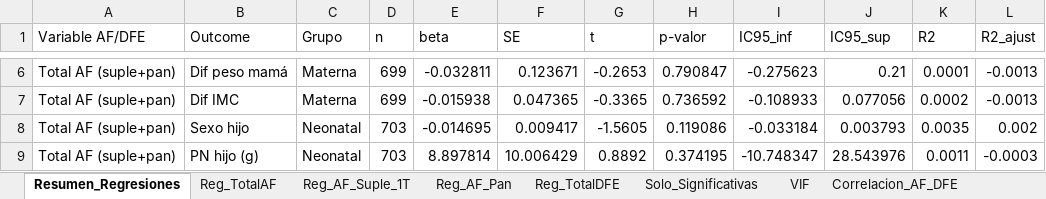
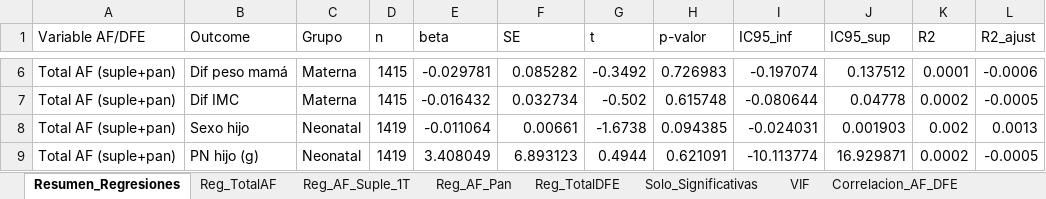
Before and after one commit to hjv-tssrct12/reto_topolog-a-eq2, an Excel workbook: Resultados/Regresiones_AF_DFE.xlsx, sheet Resumen_Regresiones, drawn as a sheet; only a part is shown, gaps mark what is left out; values as stored, in another font and other column widths than the file's, no borders; the diff covers the shown part only; the diff names each change by its address in the sheet, - before the commit and + after, or states it on an @@ line.

Commit message:
Integracion de segunda base de datos, regresiones lineales completas

```diff
--- a/Resultados/Regresiones_AF_DFE.xlsx (sheet Resumen_Regresiones)
+++ b/Resultados/Regresiones_AF_DFE.xlsx (sheet Resumen_Regresiones)
-D6:D7 (n): 699
+D6:D7 (n): 1415
-E6 (beta): -0.032811
+E6 (beta): -0.029781
-F6 (SE): 0.123671
+F6 (SE): 0.085282
-G6 (t): -0.2653
+G6 (t): -0.3492
-H6 (p-valor): 0.790847
+H6 (p-valor): 0.726983
-I6 (IC95_inf): -0.275623
+I6 (IC95_inf): -0.197074
-J6 (IC95_sup): 0.21
+J6 (IC95_sup): 0.137512
-L6 (R2_ajust): -0.0013
+L6 (R2_ajust): -0.0006
-E7 (beta): -0.015938
+E7 (beta): -0.016432
-F7 (SE): 0.047365
+F7 (SE): 0.032734
-G7 (t): -0.3365
+G7 (t): -0.502
-H7 (p-valor): 0.736592
+H7 (p-valor): 0.615748
-I7 (IC95_inf): -0.108933
+I7 (IC95_inf): -0.080644
-J7 (IC95_sup): 0.077056
+J7 (IC95_sup): 0.04778
-L7 (R2_ajust): -0.0013
+L7 (R2_ajust): -0.0005
-D8:D9 (n): 703
+D8:D9 (n): 1419
-E8 (beta): -0.014695
+E8 (beta): -0.011064
-F8 (SE): 0.009417
+F8 (SE): 0.00661
-G8 (t): -1.5605
+G8 (t): -1.6738
-H8 (p-valor): 0.119086
+H8 (p-valor): 0.094385
-I8 (IC95_inf): -0.033184
+I8 (IC95_inf): -0.024031
-J8 (IC95_sup): 0.003793
+J8 (IC95_sup): 0.001903
-K8 (R2): 0.0035
+K8 (R2): 0.002
-L8 (R2_ajust): 0.002
+L8 (R2_ajust): 0.0013
-E9 (beta): 8.897814
+E9 (beta): 3.408049
-F9 (SE): 10.006429
+F9 (SE): 6.893123
-G9 (t): 0.8892
+G9 (t): 0.4944
-H9 (p-valor): 0.374195
+H9 (p-valor): 0.621091
-I9 (IC95_inf): -10.748347
+I9 (IC95_inf): -10.113774
-J9 (IC95_sup): 28.543976
+J9 (IC95_sup): 16.929871
-K9 (R2): 0.0011
+K9 (R2): 0.0002
-L9 (R2_ajust): -0.0003
+L9 (R2_ajust): -0.0005
```
Also changed, not shown: 5 added rows, 5 removed rows and 159 edited cells elsewhere in this sheet, sheet Base_Limpia, sheet Solo_Significativas, sheet Reg_AF_Pan, sheet Reg_AF_Suple_1T, sheet Reg_TotalAF, sheet Estadisticas_Descriptivas, 2 more sheets, BD/2. Base Datos encuesta AF 2_mas completa 2.xlsx, BD/DB_Limpia_TDA.xlsx, 3 other files.
